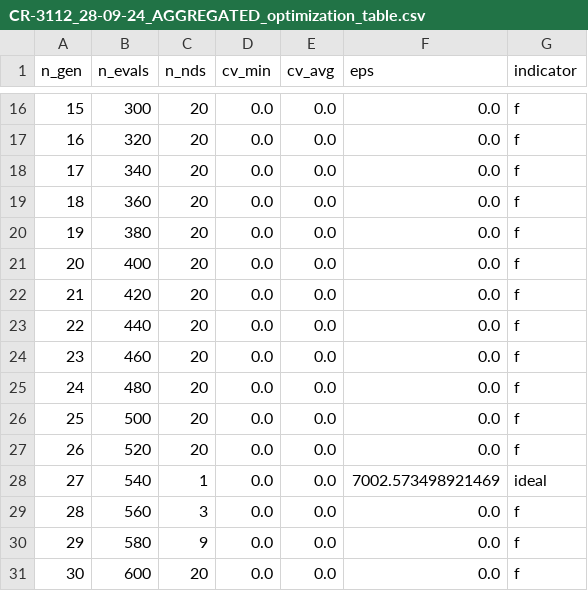
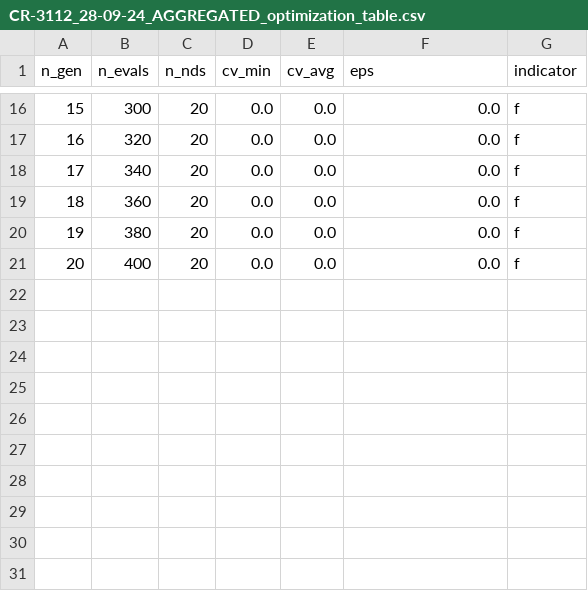
Before and after one commit to ThiiD/Optimization_HESS, a CSV file: Figuras/CR-3112_28-09-24_AGGREGATED/CR-3112_28-09-24_AGGREGATED_optimization_table.csv, drawn as a sheet; only a part is shown, gaps mark what is left out.

```diff
--- a/Figuras/CR-3112_28-09-24_AGGREGATED/CR-3112_28-09-24_AGGREGATED_optimization_table.csv
+++ b/Figuras/CR-3112_28-09-24_AGGREGATED/CR-3112_28-09-24_AGGREGATED_optimization_table.csv
@@ -21,11 +21 @@ n_gen;n_evals;n_nds;cv_min;cv_avg;eps;indicator
 20;400;20;0.0;0.0;0.0;f
-21;420;20;0.0;0.0;0.0;f
-22;440;20;0.0;0.0;0.0;f
-23;460;20;0.0;0.0;0.0;f
-24;480;20;0.0;0.0;0.0;f
-25;500;20;0.0;0.0;0.0;f
-26;520;20;0.0;0.0;0.0;f
-27;540;1;0.0;0.0;7002.573498921469;ideal
-28;560;3;0.0;0.0;0.0;f
-29;580;9;0.0;0.0;0.0;f
-30;600;20;0.0;0.0;0.0;f
```
Also changed, not shown: Figuras/UMAX_18-10-24/UMAX_18-10-24_optimization_table.csv, 31 other files.
